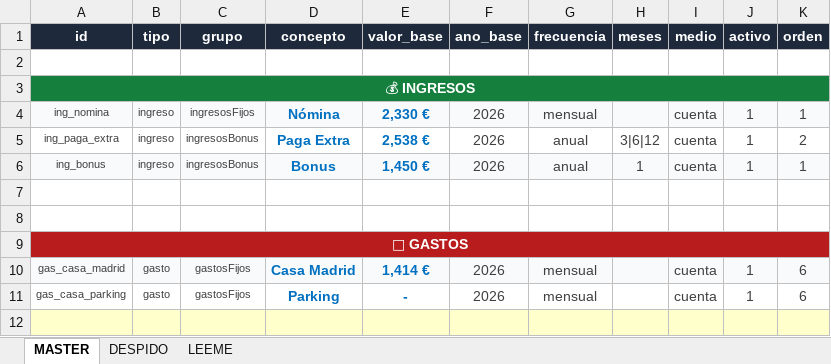
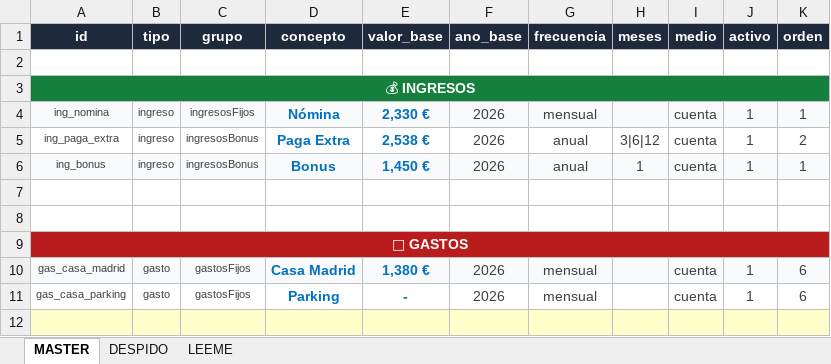
Before and after one commit to javiap20/javi, an Excel workbook: excel/finanzas-master.xlsx, sheet MASTER, drawn as a sheet; only a part is shown; values as stored, in another font and other column widths than the file's, no borders; conditional formats not drawn; the diff names each change by its address in the sheet, - before the commit and + after, or states it on an @@ line.

Commit message:
Add files via upload

```diff
--- a/excel/finanzas-master.xlsx (sheet MASTER)
+++ b/excel/finanzas-master.xlsx (sheet MASTER)
-E10 (valor_base): 1,414 €
+E10 (valor_base): 1,380 €
```
Also changed, not shown: sheet DESPIDO.
